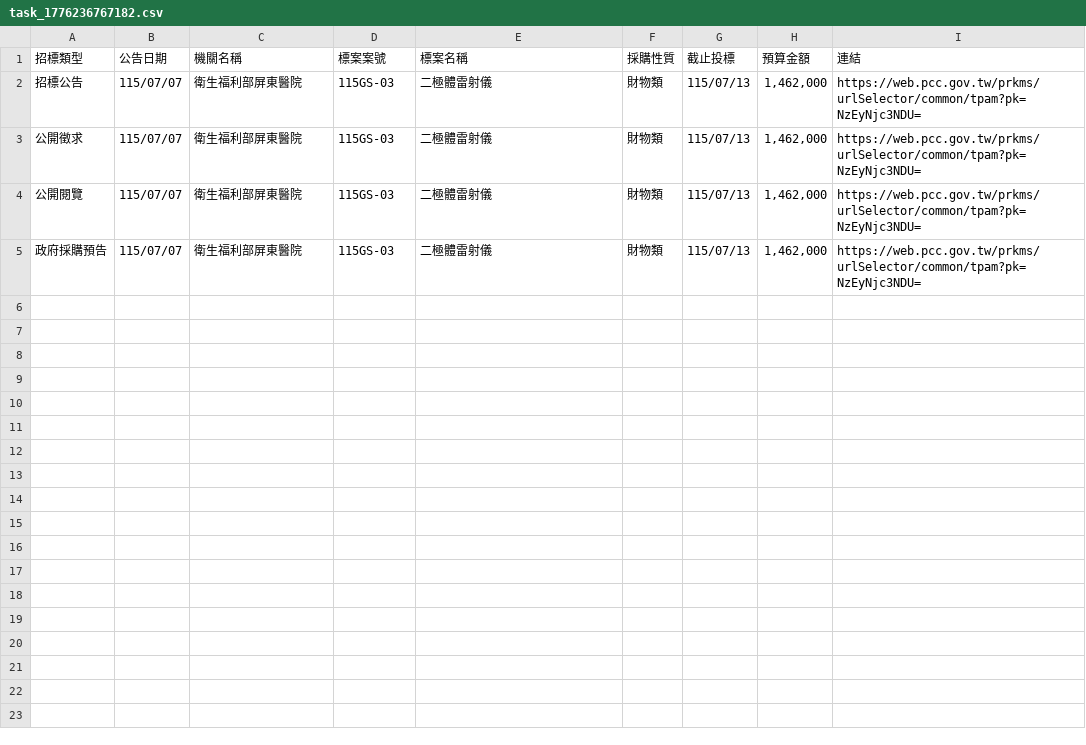
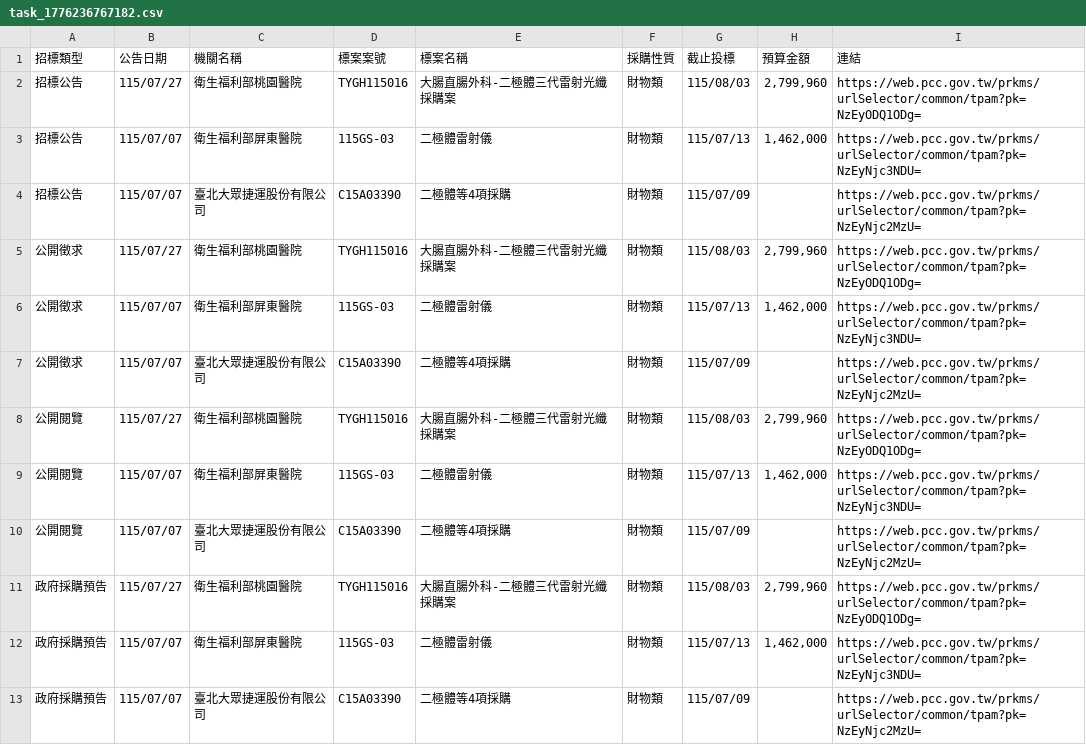
Before and after one commit to one393143/tender-tracker, a CSV file: data/task_1776236767182.csv, drawn as a sheet.

```diff
--- a/data/task_1776236767182.csv
+++ b/data/task_1776236767182.csv
@@ -1,5 +1,13 @@
 招標類型,公告日期,機關名稱,標案案號,標案名稱,採購性質,截止投標,預算金額,連結
+招標公告,115/07/27,衛生福利部桃園醫院,TYGH115016,大腸直腸外科-二極體三代雷射光纖採購案,財物類,115/08/03,"2,799,960",https://web.pcc.gov.tw/prkms/urlSelector/common/tpam?pk=NzEyODQ1ODg=
 招標公告,115/07/07,衛生福利部屏東醫院,115GS-03,二極體雷射儀,財物類,115/07/13,"1,462,000",https://web.pcc.gov.tw/prkms/urlSelector/common/tpam?pk=NzEyNjc3NDU=
+招標公告,115/07/07,臺北大眾捷運股份有限公司,C15A03390,二極體等4項採購,財物類,115/07/09,,https://web.pcc.gov.tw/prkms/urlSelector/common/tpam?pk=NzEyNjc2MzU=
+公開徵求,115/07/27,衛生福利部桃園醫院,TYGH115016,大腸直腸外科-二極體三代雷射光纖採購案,財物類,115/08/03,"2,799,960",https://web.pcc.gov.tw/prkms/urlSelector/common/tpam?pk=NzEyODQ1ODg=
 公開徵求,115/07/07,衛生福利部屏東醫院,115GS-03,二極體雷射儀,財物類,115/07/13,"1,462,000",https://web.pcc.gov.tw/prkms/urlSelector/common/tpam?pk=NzEyNjc3NDU=
+公開徵求,115/07/07,臺北大眾捷運股份有限公司,C15A03390,二極體等4項採購,財物類,115/07/09,,https://web.pcc.gov.tw/prkms/urlSelector/common/tpam?pk=NzEyNjc2MzU=
+公開閱覽,115/07/27,衛生福利部桃園醫院,TYGH115016,大腸直腸外科-二極體三代雷射光纖採購案,財物類,115/08/03,"2,799,960",https://web.pcc.gov.tw/prkms/urlSelector/common/tpam?pk=NzEyODQ1ODg=
 公開閱覽,115/07/07,衛生福利部屏東醫院,115GS-03,二極體雷射儀,財物類,115/07/13,"1,462,000",https://web.pcc.gov.tw/prkms/urlSelector/common/tpam?pk=NzEyNjc3NDU=
+公開閱覽,115/07/07,臺北大眾捷運股份有限公司,C15A03390,二極體等4項採購,財物類,115/07/09,,https://web.pcc.gov.tw/prkms/urlSelector/common/tpam?pk=NzEyNjc2MzU=
+政府採購預告,115/07/27,衛生福利部桃園醫院,TYGH115016,大腸直腸外科-二極體三代雷射光纖採購案,財物類,115/08/03,"2,799,960",https://web.pcc.gov.tw/prkms/urlSelector/common/tpam?pk=NzEyODQ1ODg=
 政府採購預告,115/07/07,衛生福利部屏東醫院,115GS-03,二極體雷射儀,財物類,115/07/13,"1,462,000",https://web.pcc.gov.tw/prkms/urlSelector/common/tpam?pk=NzEyNjc3NDU=
+政府採購預告,115/07/07,臺北大眾捷運股份有限公司,C15A03390,二極體等4項採購,財物類,115/07/09,,https://web.pcc.gov.tw/prkms/urlSelector/common/tpam?pk=NzEyNjc2MzU=
```
Also changed, not shown: data/database.csv.
